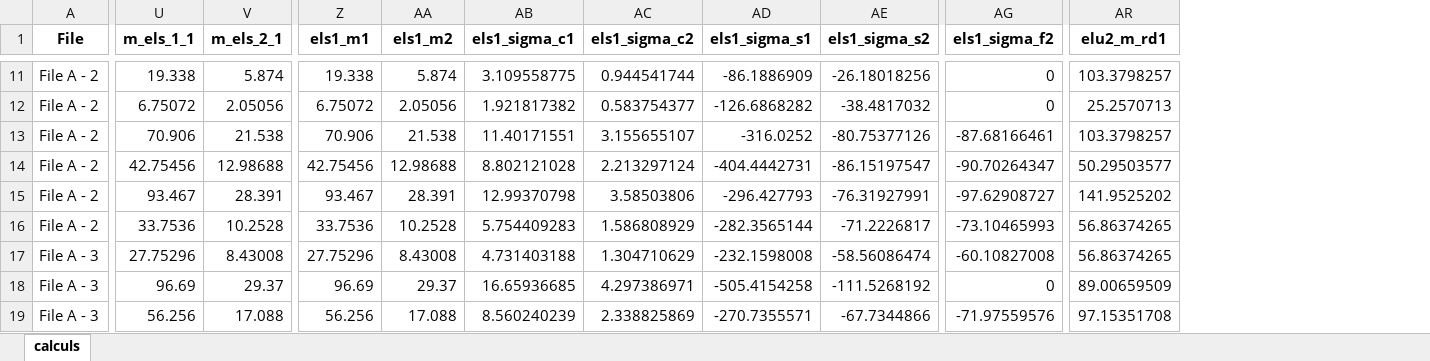
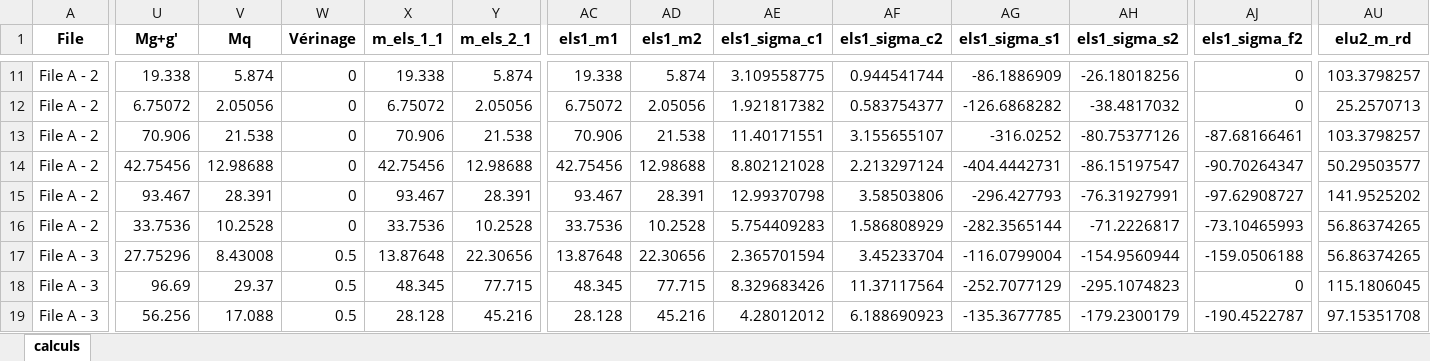
Before and after one commit to phil-vivant/Citallios, an Excel workbook: Calculs/DataBase_template_V2_results.xlsx, sheet calculs, drawn as a sheet; only a part is shown, gaps mark what is left out; values as stored, in another font and other column widths than the file's, no borders; addresses are those after the commit; the diff covers the shown part only; the diff names each change by its address in the sheet, - before the commit and + after, or states it on an @@ line.

```diff
--- a/Calculs/DataBase_template_V2_results.xlsx (sheet calculs)
+++ b/Calculs/DataBase_template_V2_results.xlsx (sheet calculs)
+column U (Mg+g'), rows 11-19: 19.338 | 6.75072 | 70.906 | 42.75456 | 93.467 | 33.7536 | 27.75296 | 96.69 | 56.256
+column V (Mq), rows 11-19: 5.874 | 2.05056 | 21.538 | 12.98688 | 28.391 | 10.2528 | 8.43008 | 29.37 | 17.088
+column W (Vérinage), rows 11-19: 0 | 0 | 0 | 0 | 0 | 0 | 0.5 | 0.5 | 0.5
-AU1: elu2_m_rd1
+AU1: elu2_m_rd
-X17 (m_els_1_1): 27.75296
+X17 (m_els_1_1): 13.87648
-Y17 (m_els_2_1): 8.43008
+Y17 (m_els_2_1): 22.30656
-AC17 (els1_m1): 27.75296
+AC17 (els1_m1): 13.87648
-AD17 (els1_m2): 8.43008
+AD17 (els1_m2): 22.30656
-AE17 (els1_sigma_c1): 4.731403188
+AE17 (els1_sigma_c1): 2.365701594
-AF17 (els1_sigma_c2): 1.304710629
+AF17 (els1_sigma_c2): 3.45233704
-AG17 (els1_sigma_s1): -232.1598008
+AG17 (els1_sigma_s1): -116.0799004
-AH17 (els1_sigma_s2): -58.56086474
+AH17 (els1_sigma_s2): -154.9560944
-AJ17 (els1_sigma_f2): -60.10827008
+AJ17 (els1_sigma_f2): -159.0506188
-X18 (m_els_1_1): 96.69
+X18 (m_els_1_1): 48.345
-Y18 (m_els_2_1): 29.37
+Y18 (m_els_2_1): 77.715
-AC18 (els1_m1): 96.69
+AC18 (els1_m1): 48.345
-AD18 (els1_m2): 29.37
+AD18 (els1_m2): 77.715
-AE18 (els1_sigma_c1): 16.65936685
+AE18 (els1_sigma_c1): 8.329683426
-AF18 (els1_sigma_c2): 4.297386971
+AF18 (els1_sigma_c2): 11.37117564
-AG18 (els1_sigma_s1): -505.4154258
+AG18 (els1_sigma_s1): -252.7077129
-AH18 (els1_sigma_s2): -111.5268192
+AH18 (els1_sigma_s2): -295.1074823
-AU18 (elu2_m_rd): 89.00659509
+AU18 (elu2_m_rd): 115.1806045
-X19 (m_els_1_1): 56.256
+X19 (m_els_1_1): 28.128
-Y19 (m_els_2_1): 17.088
+Y19 (m_els_2_1): 45.216
-AC19 (els1_m1): 56.256
+AC19 (els1_m1): 28.128
-AD19 (els1_m2): 17.088
+AD19 (els1_m2): 45.216
-AE19 (els1_sigma_c1): 8.560240239
+AE19 (els1_sigma_c1): 4.28012012
-AF19 (els1_sigma_c2): 2.338825869
+AF19 (els1_sigma_c2): 6.188690923
-AG19 (els1_sigma_s1): -270.7355571
+AG19 (els1_sigma_s1): -135.3677785
-AH19 (els1_sigma_s2): -67.7344866
+AH19 (els1_sigma_s2): -179.2300179
-AJ19 (els1_sigma_f2): -71.97559576
+AJ19 (els1_sigma_f2): -190.4522787
```
Also changed, not shown: 87 edited cells elsewhere in this sheet, Calculs/DataBase_template_V2.xlsx, 1 other file.
